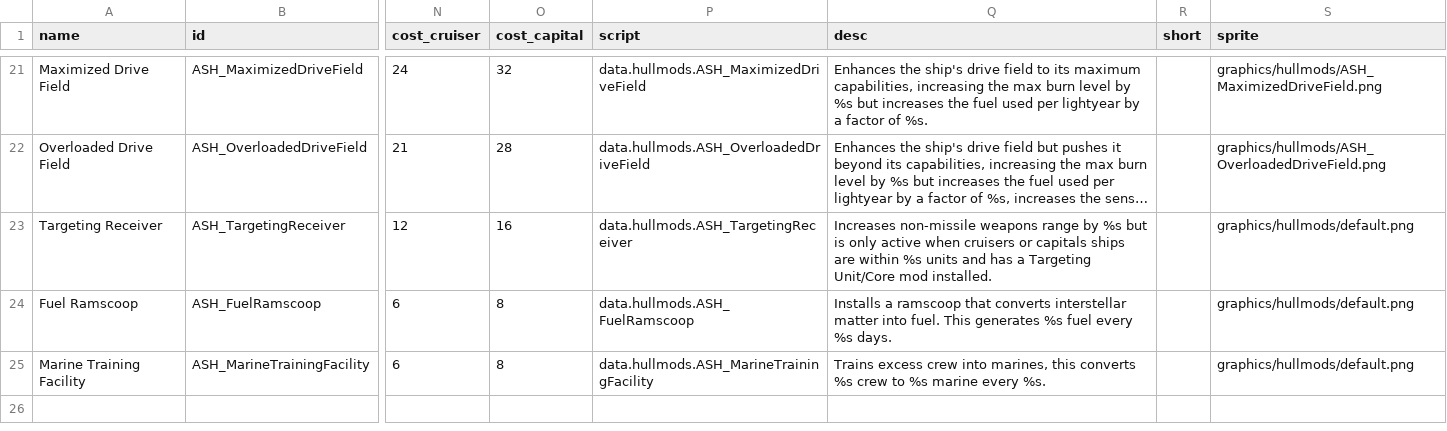
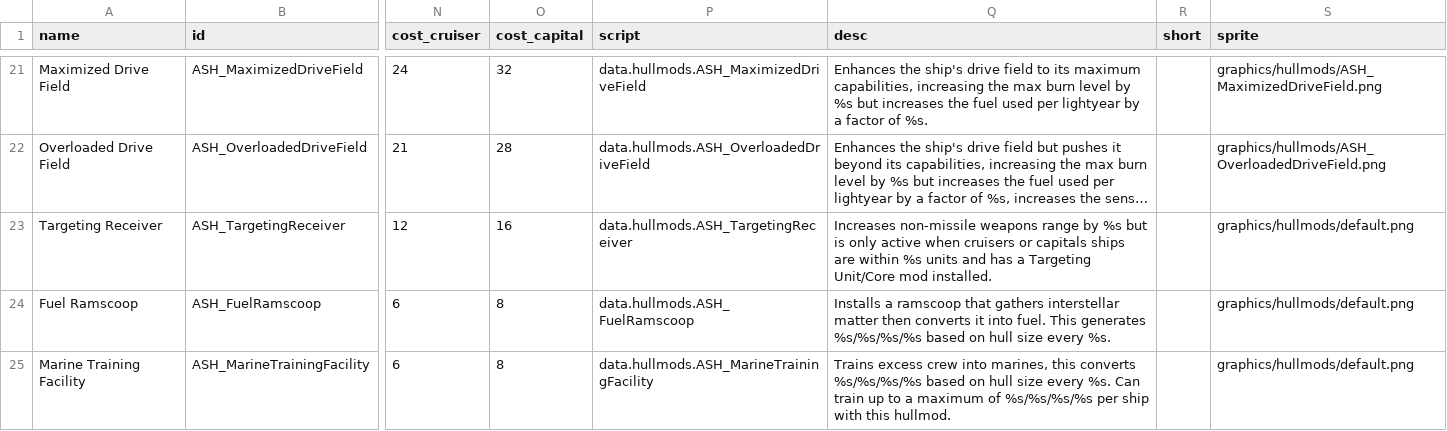
Before and after one commit to AudaxLudos/aptly-simple-hullmods, a CSV file: data/hullmods/hull_mods.csv, drawn as a sheet; only a part is shown, gaps mark what is left out; long unchanged cells end in …; the diff names each change by its address in the sheet, - before the commit and + after, or states it on an @@ line.

Commit message:
Balanced Marine Training Facility and Fuel Ramscoop Hullmods

```diff
--- a/data/hullmods/hull_mods.csv
+++ b/data/hullmods/hull_mods.csv
-Q24 (desc): …ramscoop that converts interstellar matter into fuel. This generates %s fuel every %s days.
+Q24 (desc): …ramscoop that gathers interstellar matter then converts it into fuel. This generates %s/%s/%s/%s based on hull size every %s.
-Q25 (desc): …this converts %s crew to %s marine every %s.
+Q25 (desc): …this converts %s/%s/%s/%s based on hull size every %s. Can train up to a maximum of %s/%s/%s/%s per ship with this hullmod.
```
Also changed, not shown: 2 other files.
